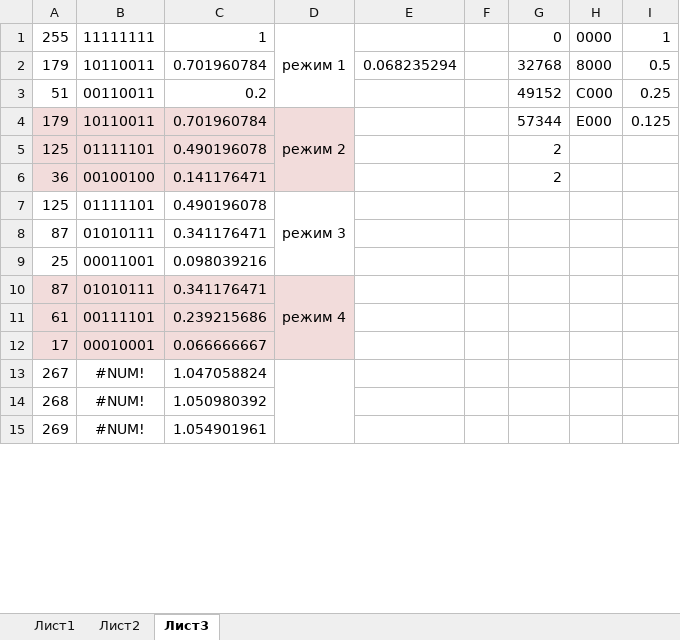
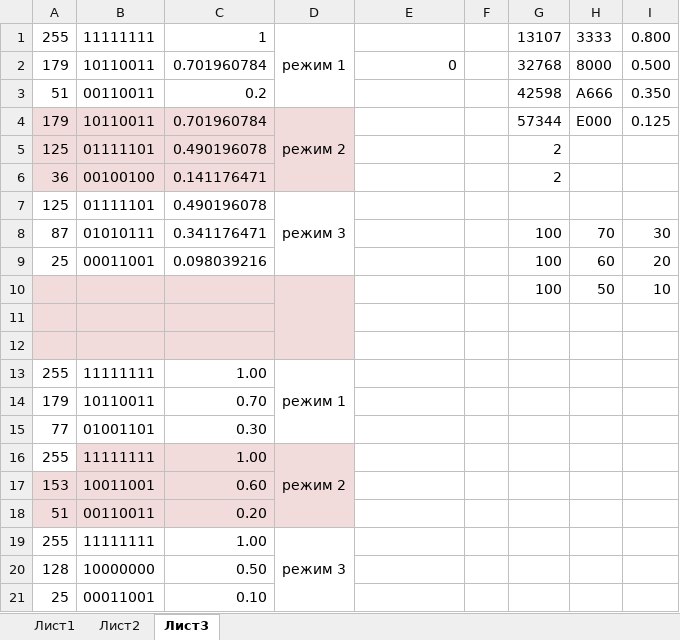
Before and after one commit to IAluI/zaglyadinLed, an Excel workbook: bit_calc.xlsx, sheet Лист3, drawn as a sheet; only a part is shown; values as stored, in another font and other column widths than the file's, no borders; removed rows and columns are numbered as before the commit, all else as after; the diff covers the shown part only; the diff names each change by its address in the sheet, - before the commit and + after, or states it on an @@ line.

```diff
--- a/bit_calc.xlsx (sheet Лист3)
+++ b/bit_calc.xlsx (sheet Лист3)
-G1: 0
+G1: 13107
-H1: 0000
+H1: 3333
-I1: 1
+I1: 0.800
-E2: 0.068235294
+E2: 0
-I2: 0.5
+I2: 0.500
-G3: 49152
+G3: 42598
-H3: C000
+H3: A666
-I3: 0.25
+I3: 0.350
-D7:D9 merged
+D7:D9 merged
-G8: (empty)
+G8: 100
-H8: (empty)
+H8: 70
-I8: (empty)
+I8: 30
+row 9: 25 | 00011001 | 0.098039216 |  |  |  | 100 | 60 | 20
+row 10:  |  |  |  |  |  | 100 | 50 | 10
+row 11: (empty)
+row 12: (empty)
+row 13: 255 | 11111111 | 1.00 | режим 1
+row 14: 179 | 10110011 | 0.70
+row 15: 77 | 01001101 | 0.30
+row 16: 255 | 11111111 | 1.00 | режим 2
+row 17: 153 | 10011001 | 0.60
+row 18: 51 | 00110011 | 0.20
+row 19: 255 | 11111111 | 1.00 | режим 3
+row 20: 128 | 10000000 | 0.50
-C21: 0.098039216
+C21: 0.10
-row 10: 87 | 01010111 | 0.341176471 | режим 4
-row 11: 61 | 00111101 | 0.239215686
-row 12: 17 | 00010001 | 0.066666667
-row 13: 267 | #NUM! | 1.047058824
-row 14: 268 | #NUM! | 1.050980392
-row 15: 269 | #NUM! | 1.054901961
```
Also changed, not shown: 2 removed rows elsewhere in this sheet, sheet Лист2, formulas that keep their value, 1 other file.
